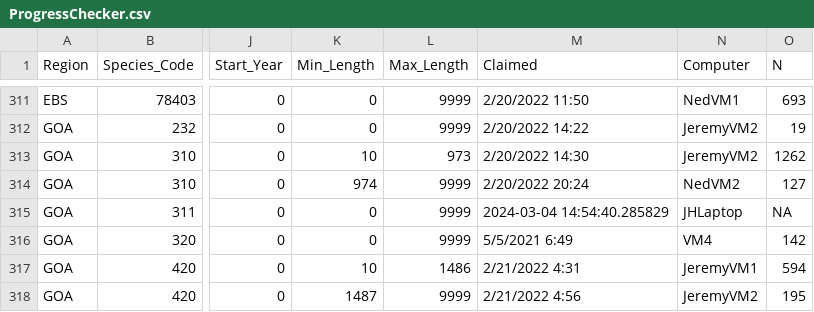
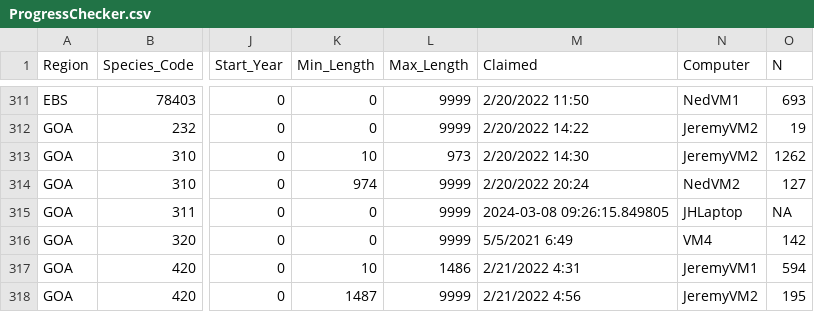
Before and after one commit to krtanaka/al_ensemble, a CSV file: ProgressChecker.csv, drawn as a sheet; only a part is shown, gaps mark what is left out; the diff names each change by its address in the sheet, - before the commit and + after, or states it on an @@ line.

```diff
--- a/ProgressChecker.csv
+++ b/ProgressChecker.csv
-M315 (Claimed): 2024-03-04 14:54:40.285829
+M315 (Claimed): 2024-03-08 09:26:15.849805
```
Also changed, not shown: 2 other files.
